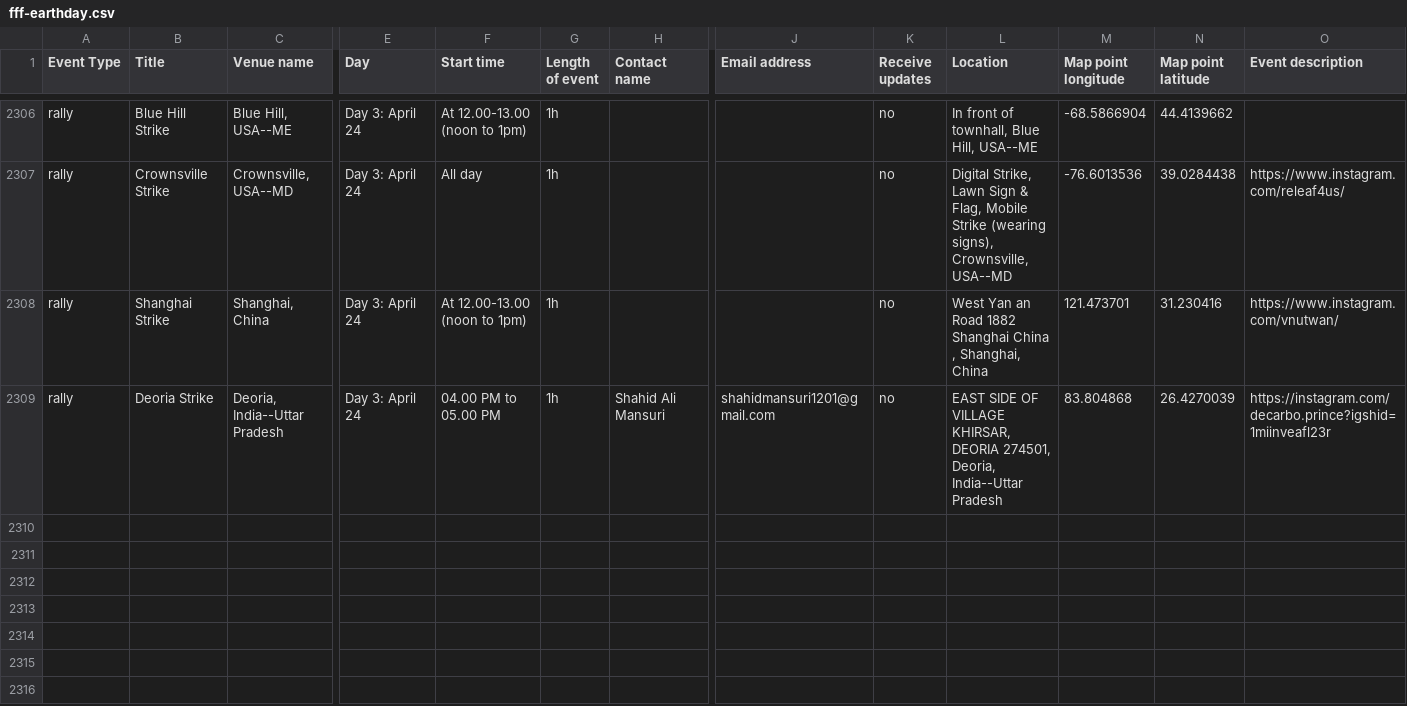
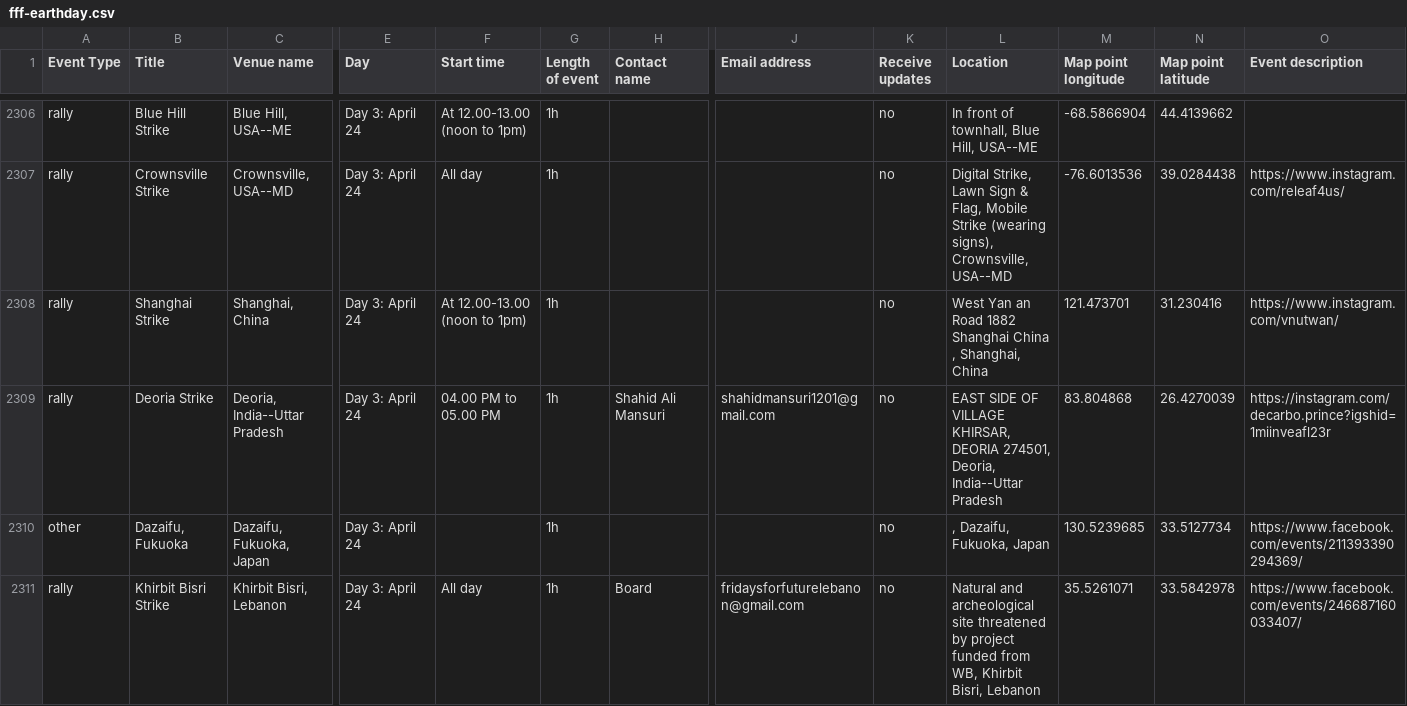
Before and after one commit to allforeco/fridaysforfuture, a CSV file: fff-earthday.csv, drawn as a sheet; only a part is shown, gaps mark what is left out; rows hold the shown columns only; the diff covers the shown part only; the diff names each change by its address in the sheet, - before the commit and + after, or states it on an @@ line.

Commit message:
System scheduled commit 2020-04-20 01:30

```diff
--- a/fff-earthday.csv
+++ b/fff-earthday.csv
+row 2310: other | Dazaifu, Fukuoka | Dazaifu, Fukuoka, Japan | Day 3: April 24 |  | 1h |  |  | no | , Dazaifu, Fukuoka, Japan | 130.5239685 | 33.5127734 | https://www.facebook.com/events/211393390294369/
+row 2311: rally | Khirbit Bisri Strike | Khirbit Bisri, Lebanon | Day 3: April 24 | All day | 1h | Board | fridaysforfuturelebanon@gmail.com | no | Natural and archeological site threatened by project funded from WB, Khirbit Bisri, Lebanon | 35.5261071 | 33.5842978 | https://www.facebook.com/events/246687160033407/
```
Also changed, not shown: 2 added rows and 5 edited cells elsewhere in this file.
